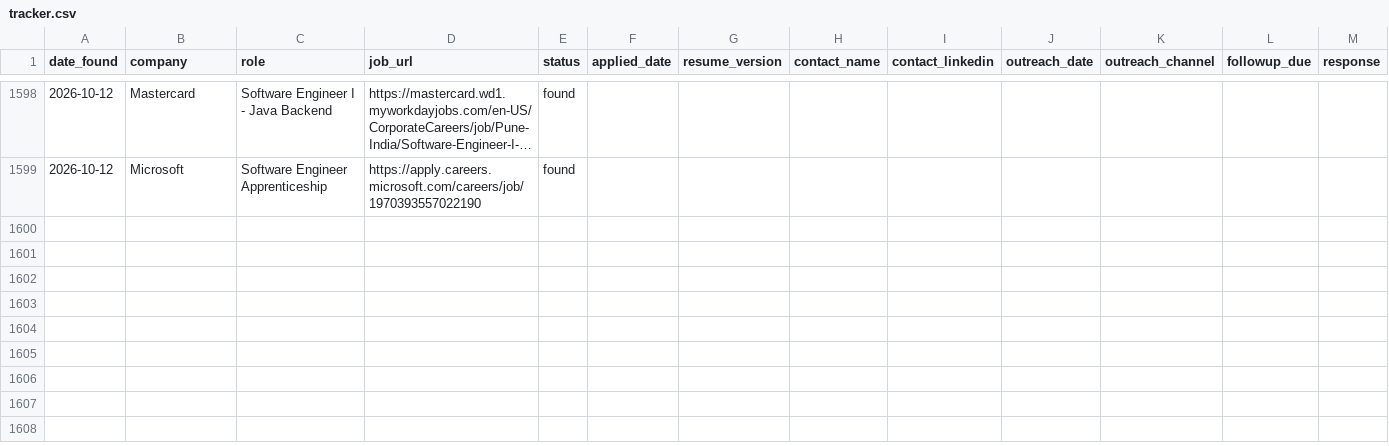
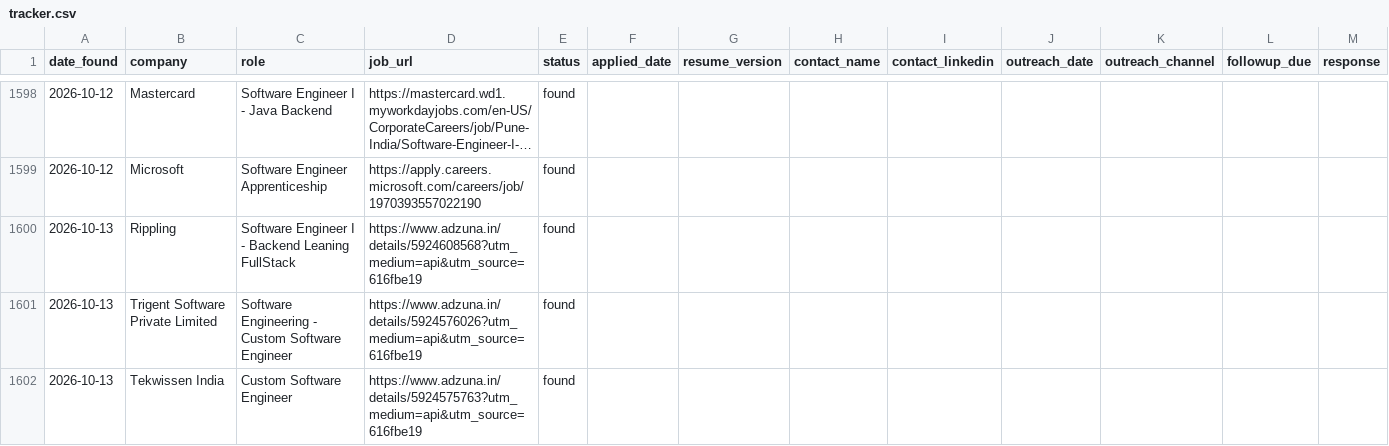
Before and after one commit to gopalverma416/jobhunt-autopilot, a CSV file: tracker.csv, drawn as a sheet; only a part is shown, gaps mark what is left out; long unchanged cells end in …; rows hold the shown columns only; the diff names each change by its address in the sheet, - before the commit and + after, or states it on an @@ line.

```diff
--- a/tracker.csv
+++ b/tracker.csv
+row 1600: 2026-10-13 | Rippling | Software Engineer I - Backend Leaning FullStack | https://www.adzuna.in/details/5924608568?utm_medium=api&utm_source=616fbe19 | found
+row 1601: 2026-10-13 | Trigent Software Private Limited | Software Engineering - Custom Software Engineer | https://www.adzuna.in/details/5924576026?utm_medium=api&utm_source=616fbe19 | found
+row 1602: 2026-10-13 | Tekwissen India | Custom Software Engineer | https://www.adzuna.in/details/5924575763?utm_medium=api&utm_source=616fbe19 | found
```
Also changed, not shown: 2 other files.
